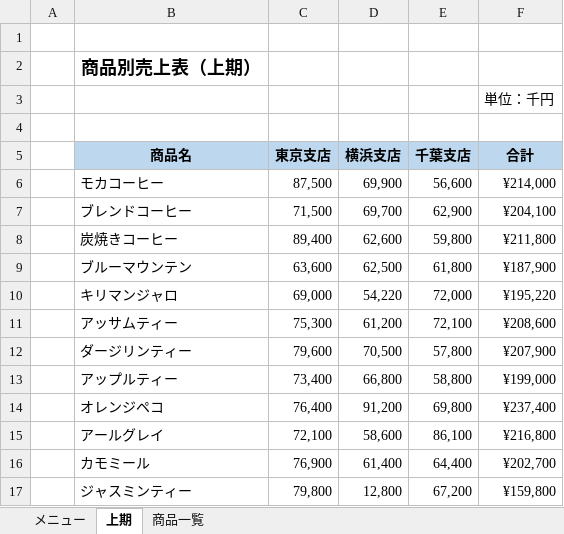
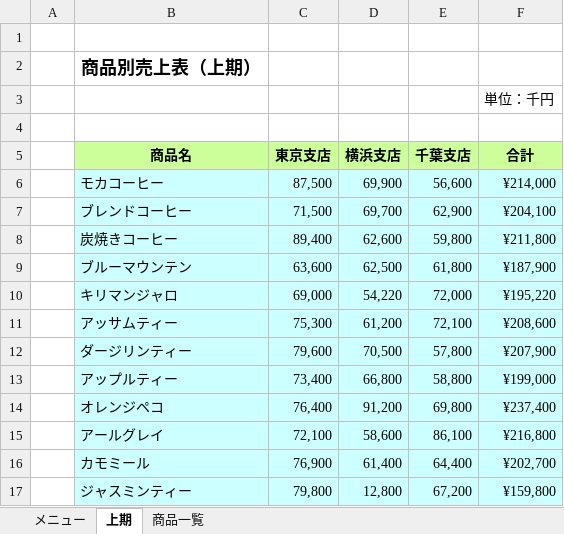
Before and after one commit to tayoon/SaleData-VBA, an Excel workbook: Excel2016マクロVBA/第3章.xlsm, sheet 上期, drawn as a sheet; values as stored, in another font and other column widths than the file's, no borders; charts and pictures not drawn; the diff names each change by its address in the sheet, - before the commit and + after, or states it on an @@ line.

Commit message:
update

```diff
--- a/Excel2016マクロVBA/第3章.xlsm (sheet 上期)
+++ b/Excel2016マクロVBA/第3章.xlsm (sheet 上期)
-B5:F5 fill: #BDD7EE
+B5:F5 fill: #CCFF99
-B6:F17 fill: none
+B6:F17 fill: #CCFFFF
```
